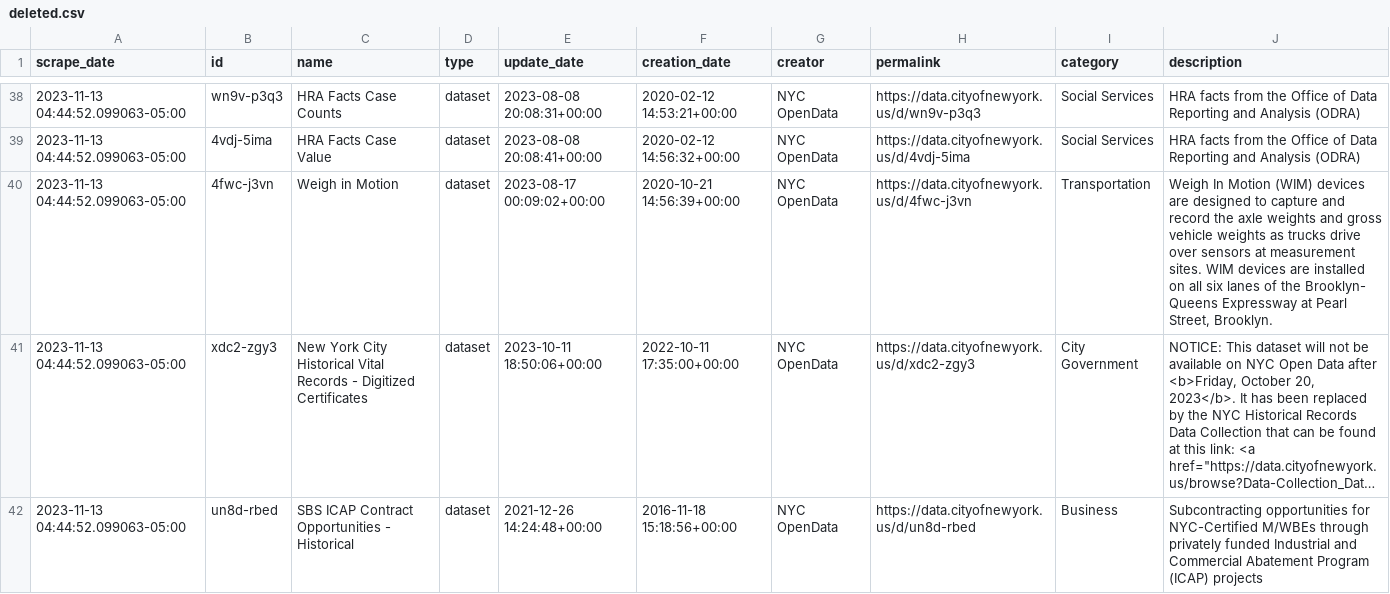
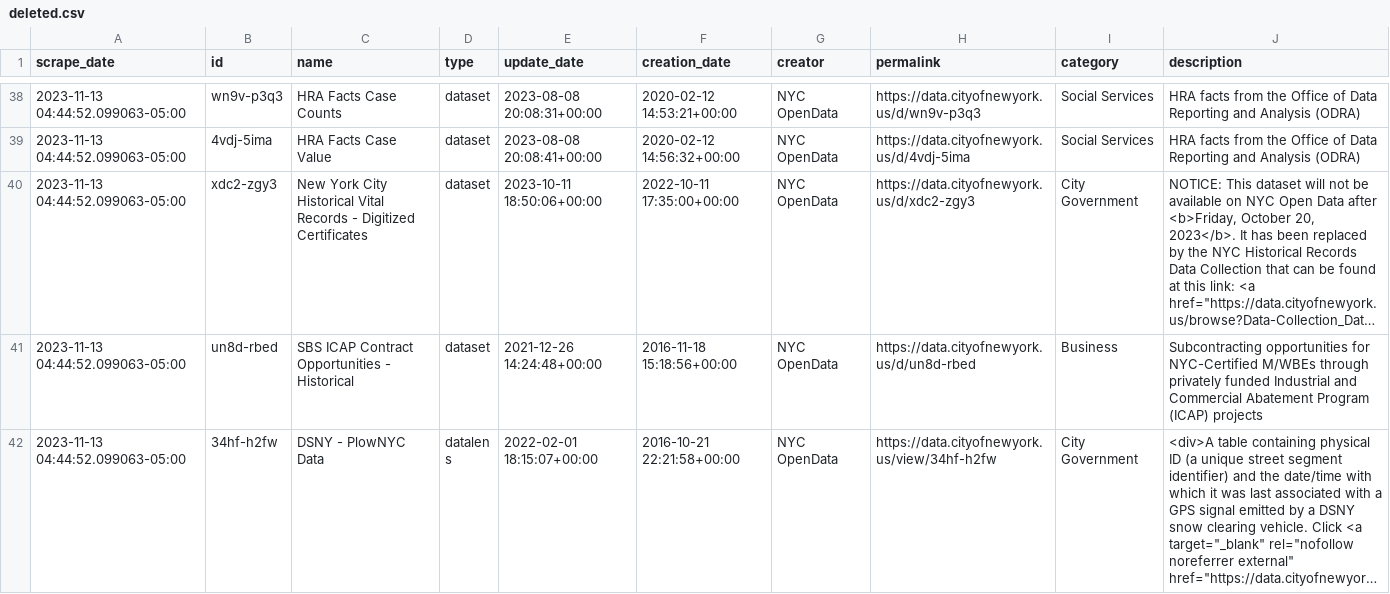
Before and after one commit to palewire/nyc-open-data-monitor, a CSV file: data/clean/deleted.csv, drawn as a sheet; only a part is shown, gaps mark what is left out; the shorter side is filled out with more unchanged rows; long unchanged cells end in …; the diff names each change by its address in the sheet, - before the commit and + after, or states it on an @@ line.

```diff
--- a/data/clean/deleted.csv
+++ b/data/clean/deleted.csv
-row 40: 2023-11-13 04:44:52.099063-05:00 | 4fwc-j3vn | Weigh in Motion | dataset | 2023-08-17 00:09:02+00:00 | 2020-10-21 14:56:39+00:00 | NYC OpenData | https://data.cityofnewyork.us/d/4fwc-j3vn | Transportation | Weigh In Motion (WIM) devices are designed to capture and record the axle weights and gross vehicle weights as trucks drive over sensors at measurement sites. WIM devices are installed on all six lanes of the Brooklyn- Queens Expressway at Pearl Street, Brooklyn.
```
Also changed, not shown: data/clean/creations_by_month.csv, data/clean/creator_counts.csv, 10 other files.
